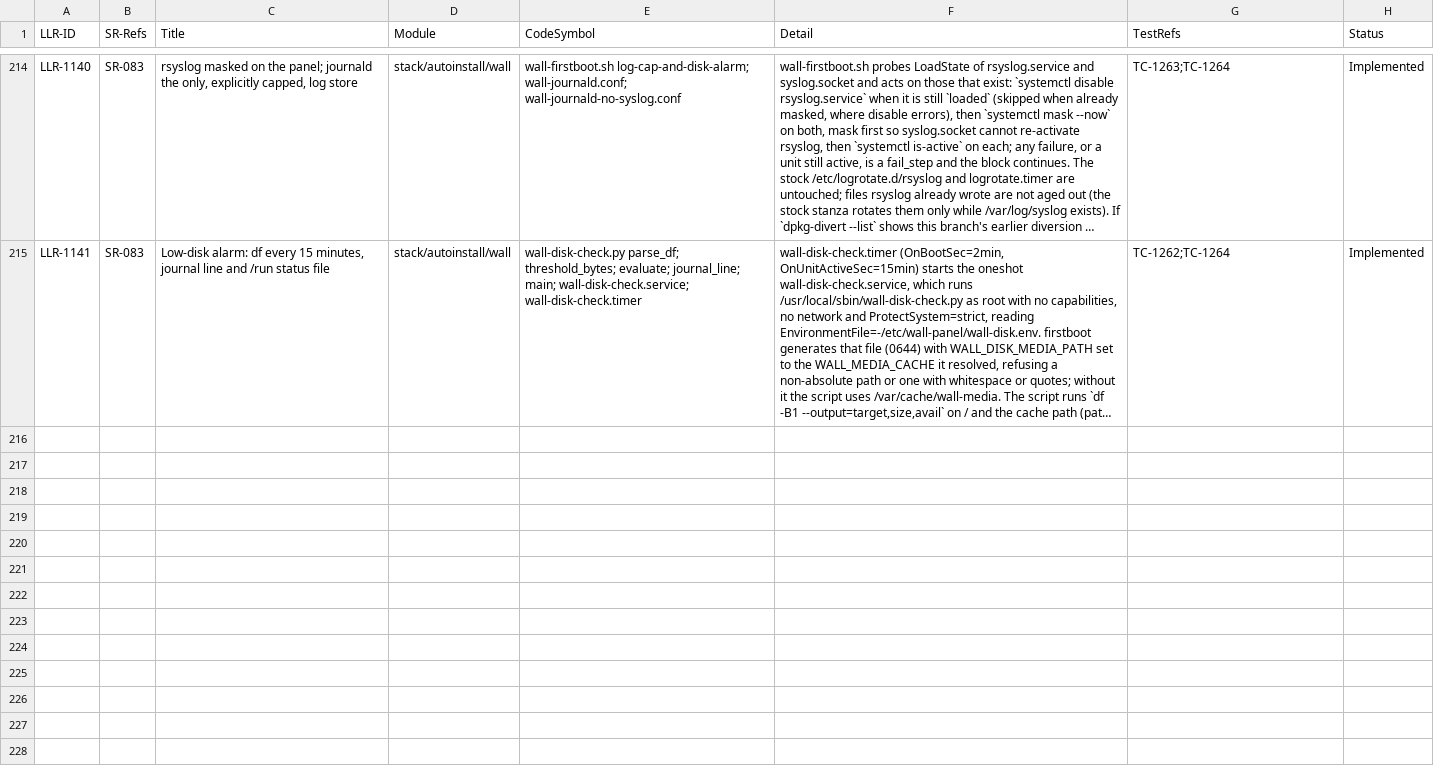
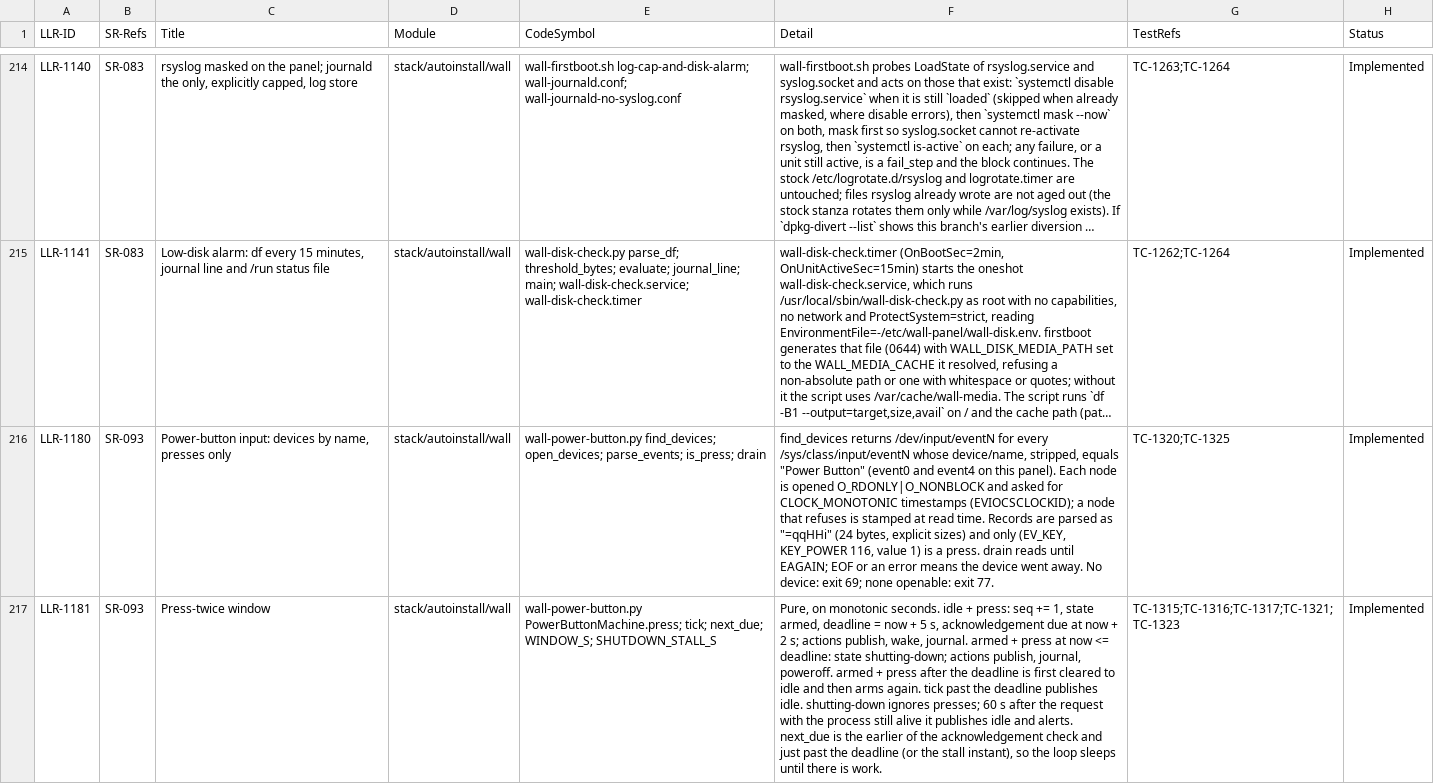
Before and after one commit to diytechy/MiniPC-Deployer, a CSV file: docs/requirements/low-level-requirements.csv, drawn as a sheet; only a part is shown, gaps mark what is left out; long unchanged cells end in …; the diff covers the shown part only; the diff names each change by its address in the sheet, - before the commit and + after, or states it on an @@ line.

```diff
--- a/docs/requirements/low-level-requirements.csv
+++ b/docs/requirements/low-level-requirements.csv
+row 216: LLR-1180 | SR-093 | Power-button input: devices by name, presses only | stack/autoinstall/wall | wall-power-button.py find_devices; open_devices; parse_events; is_press; drain | find_devices returns /dev/input/eventN for every /sys/class/input/eventN whose device/name, stripped, equals "Power Button" (event0 and event4 on this panel). Each node is opened O_RDONLY|O_NONBLOCK and asked for CLOCK_MONOTONIC timestamps (EVIOCSCLOCKID); a node that refuses is stamped at read time. Records are parsed as "=qqHHi" (24 bytes, explicit sizes) and only (EV_KEY, KEY_POWER 116, value 1) is a press. drain reads until EAGAIN; EOF or an error means the device went away. No device: exit 69; none openable: exit 77. | TC-1320;TC-1325 | Implemented
+row 217: LLR-1181 | SR-093 | Press-twice window | stack/autoinstall/wall | wall-power-button.py PowerButtonMachine.press; tick; next_due; WINDOW_S; SHUTDOWN_STALL_S | Pure, on monotonic seconds. idle + press: seq += 1, state armed, deadline = now + 5 s, acknowledgement due at now + 2 s; actions publish, wake, journal. armed + press at now <= deadline: state shutting-down; actions publish, journal, poweroff. armed + press after the deadline is first cleared to idle and then arms again. tick past the deadline publishes idle. shutting-down ignores presses; 60 s after the request with the process still alive it publishes idle and alerts. next_due is the earlier of the acknowledgement check and just past the deadline (or the stall instant), so the loop sleeps until there is work. | TC-1315;TC-1316;TC-1317;TC-1321;TC-1323 | Implemented
```
Also changed, not shown: 6 added rows elsewhere in this file, docs/requirements/interfaces.csv, docs/requirements/system-requirements.csv, 11 other files.
